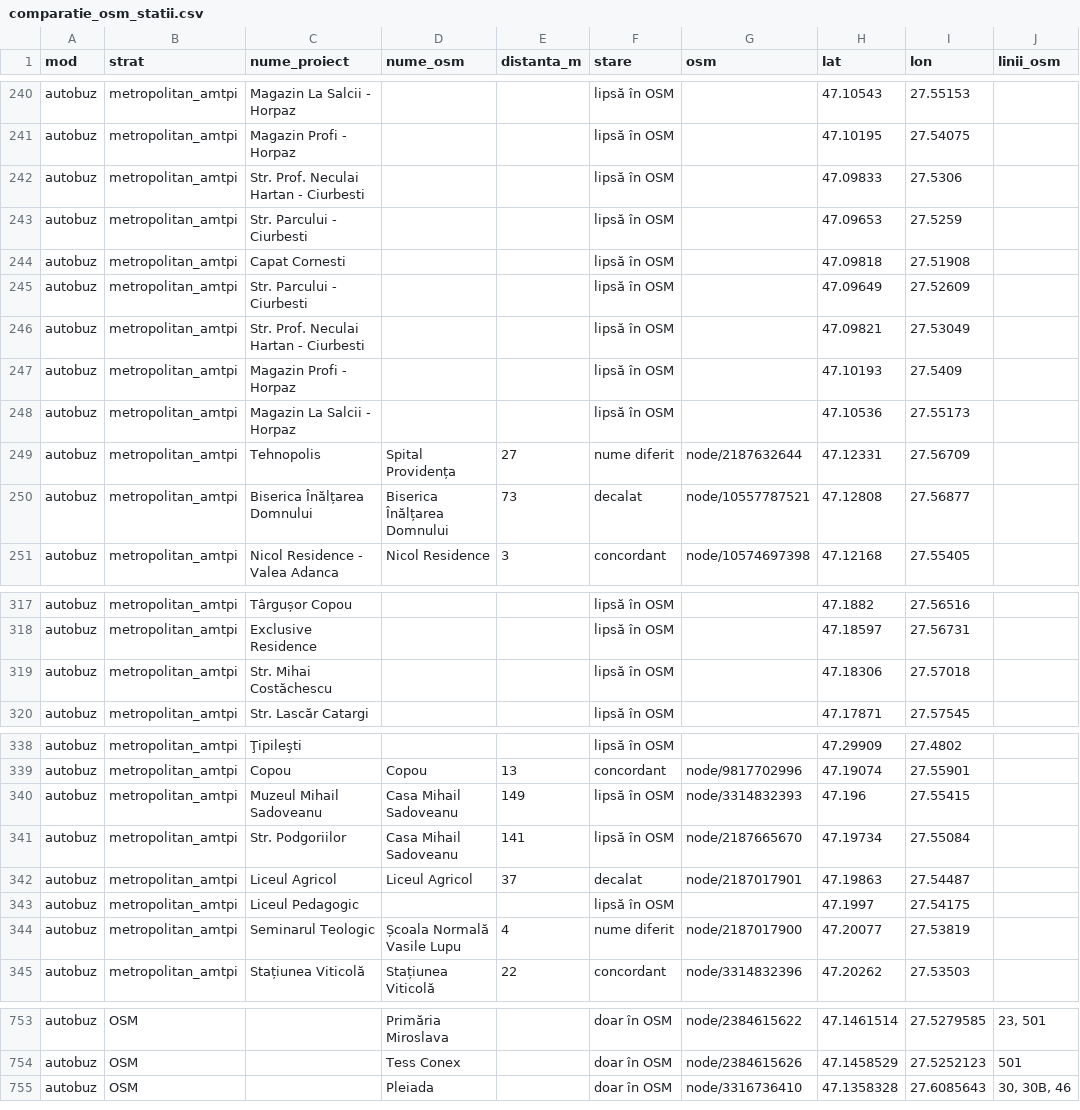
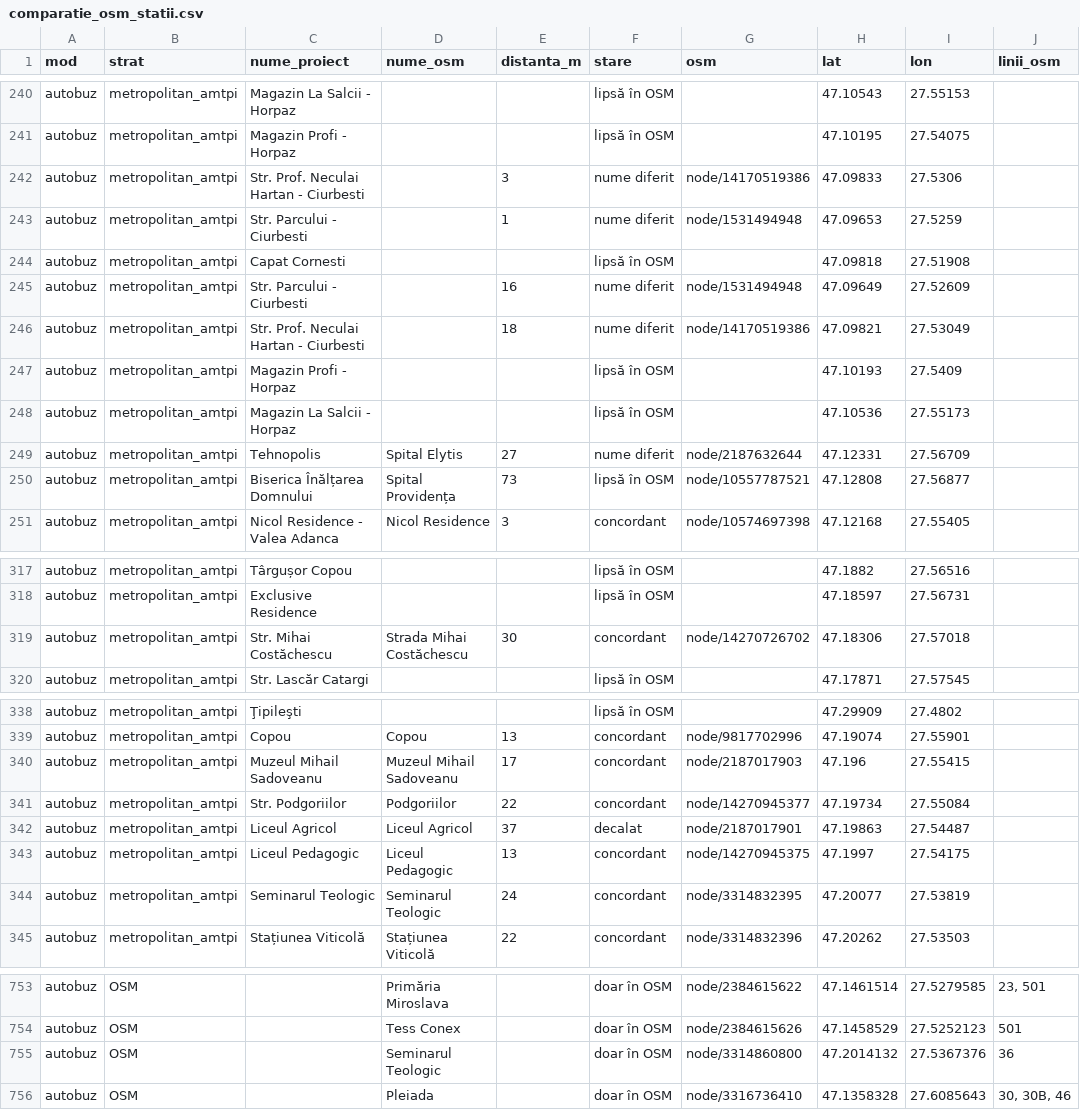
Before and after one commit to coveadrian83/gis, a CSV file: public/data/transport/comparatie_osm_statii.csv, drawn as a sheet; only a part is shown, gaps mark what is left out; the diff covers the shown part only.

```diff
--- a/public/data/transport/comparatie_osm_statii.csv
+++ b/public/data/transport/comparatie_osm_statii.csv
@@ -241,11 +241,11 @@ autobuz,metropolitan_amtpi,Magazin La Salcii - Horpaz,,,lipsă în OSM,,47.10543
 autobuz,metropolitan_amtpi,Magazin Profi - Horpaz,,,lipsă în OSM,,47.10195,27.54075,
-autobuz,metropolitan_amtpi,Str. Prof. Neculai Hartan - Ciurbesti,,,lipsă în OSM,,47.09833,27.5306,
-autobuz,metropolitan_amtpi,Str. Parcului - Ciurbesti,,,lipsă în OSM,,47.09653,27.5259,
+autobuz,metropolitan_amtpi,Str. Prof. Neculai Hartan - Ciurbesti,,3,nume diferit,node/14170519386,47.09833,27.5306,
+autobuz,metropolitan_amtpi,Str. Parcului - Ciurbesti,,1,nume diferit,node/1531494948,47.09653,27.5259,
 autobuz,metropolitan_amtpi,Capat Cornesti,,,lipsă în OSM,,47.09818,27.51908,
-autobuz,metropolitan_amtpi,Str. Parcului - Ciurbesti,,,lipsă în OSM,,47.09649,27.52609,
-autobuz,metropolitan_amtpi,Str. Prof. Neculai Hartan - Ciurbesti,,,lipsă în OSM,,47.09821,27.53049,
+autobuz,metropolitan_amtpi,Str. Parcului - Ciurbesti,,16,nume diferit,node/1531494948,47.09649,27.52609,
+autobuz,metropolitan_amtpi,Str. Prof. Neculai Hartan - Ciurbesti,,18,nume diferit,node/14170519386,47.09821,27.53049,
 autobuz,metropolitan_amtpi,Magazin Profi - Horpaz,,,lipsă în OSM,,47.10193,27.5409,
 autobuz,metropolitan_amtpi,Magazin La Salcii - Horpaz,,,lipsă în OSM,,47.10536,27.55173,
-autobuz,metropolitan_amtpi,Tehnopolis,Spital Providența,27,nume diferit,node/2187632644,47.12331,27.56709,
-autobuz,metropolitan_amtpi,Biserica Înălțarea Domnului,Biserica Înălțarea Domnului,73,decalat,node/10557787521,47.12808,27.56877,
+autobuz,metropolitan_amtpi,Tehnopolis,Spital Elytis,27,nume diferit,node/2187632644,47.12331,27.56709,
+autobuz,metropolitan_amtpi,Biserica Înălțarea Domnului,Spital Providența,73,lipsă în OSM,node/10557787521,47.12808,27.56877,
 autobuz,metropolitan_amtpi,Nicol Residence - Valea Adanca,Nicol Residence,3,concordant,node/10574697398,47.12168,27.55405,
@@ -318,3 +318,3 @@ autobuz,metropolitan_amtpi,Târgușor Copou,,,lipsă în OSM,,47.1882,27.56516,
 autobuz,metropolitan_amtpi,Exclusive Residence,,,lipsă în OSM,,47.18597,27.56731,
-autobuz,metropolitan_amtpi,Str. Mihai Costăchescu,,,lipsă în OSM,,47.18306,27.57018,
+autobuz,metropolitan_amtpi,Str. Mihai Costăchescu,Strada Mihai Costăchescu,30,concordant,node/14270726702,47.18306,27.57018,
 autobuz,metropolitan_amtpi,Str. Lascăr Catargi,,,lipsă în OSM,,47.17871,27.57545,
@@ -339,7 +339,7 @@ autobuz,metropolitan_amtpi,Ţipileşti,,,lipsă în OSM,,47.29909,27.4802,
 autobuz,metropolitan_amtpi,Copou,Copou,13,concordant,node/9817702996,47.19074,27.55901,
-autobuz,metropolitan_amtpi,Muzeul Mihail Sadoveanu,Casa Mihail Sadoveanu,149,lipsă în OSM,node/3314832393,47.196,27.55415,
-autobuz,metropolitan_amtpi,Str. Podgoriilor,Casa Mihail Sadoveanu,141,lipsă în OSM,node/2187665670,47.19734,27.55084,
+autobuz,metropolitan_amtpi,Muzeul Mihail Sadoveanu,Muzeul Mihail Sadoveanu,17,concordant,node/2187017903,47.196,27.55415,
+autobuz,metropolitan_amtpi,Str. Podgoriilor,Podgoriilor,22,concordant,node/14270945377,47.19734,27.55084,
 autobuz,metropolitan_amtpi,Liceul Agricol,Liceul Agricol,37,decalat,node/2187017901,47.19863,27.54487,
-autobuz,metropolitan_amtpi,Liceul Pedagogic,,,lipsă în OSM,,47.1997,27.54175,
-autobuz,metropolitan_amtpi,Seminarul Teologic,Școala Normală Vasile Lupu,4,nume diferit,node/2187017900,47.20077,27.53819,
+autobuz,metropolitan_amtpi,Liceul Pedagogic,Liceul Pedagogic,13,concordant,node/14270945375,47.1997,27.54175,
+autobuz,metropolitan_amtpi,Seminarul Teologic,Seminarul Teologic,24,concordant,node/3314832395,47.20077,27.53819,
 autobuz,metropolitan_amtpi,Stațiunea Viticolă,Stațiunea Viticolă,22,concordant,node/3314832396,47.20262,27.53503,
@@ -754,2 +754,3 @@ autobuz,OSM,,Primăria Miroslava,,doar în OSM,node/2384615622,47.1461514,27.527
 autobuz,OSM,,Tess Conex,,doar în OSM,node/2384615626,47.1458529,27.5252123,501
+autobuz,OSM,,Seminarul Teologic,,doar în OSM,node/3314860800,47.2014132,27.5367376,36
 autobuz,OSM,,Pleiada,,doar în OSM,node/3316736410,47.1358328,27.6085643,"30, 30B, 46"
```
Also changed, not shown: 61 edited cells elsewhere in this file, 5 other files.
